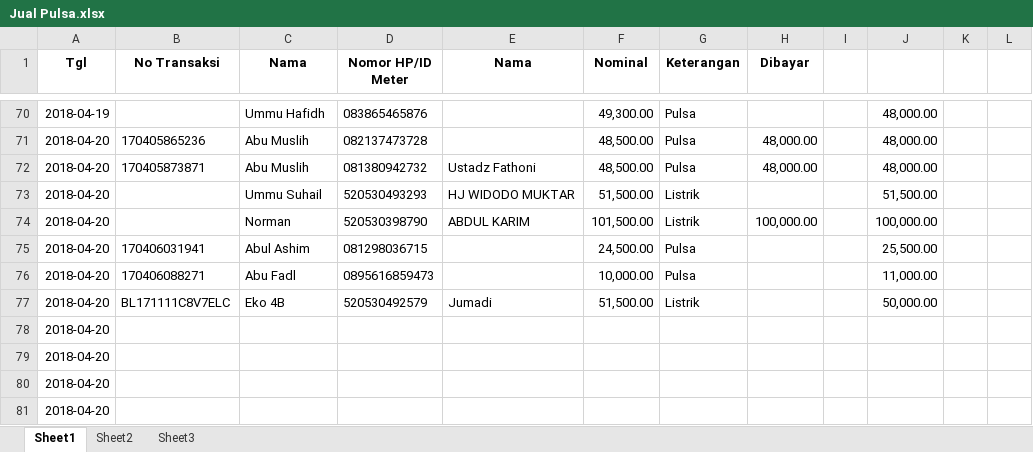
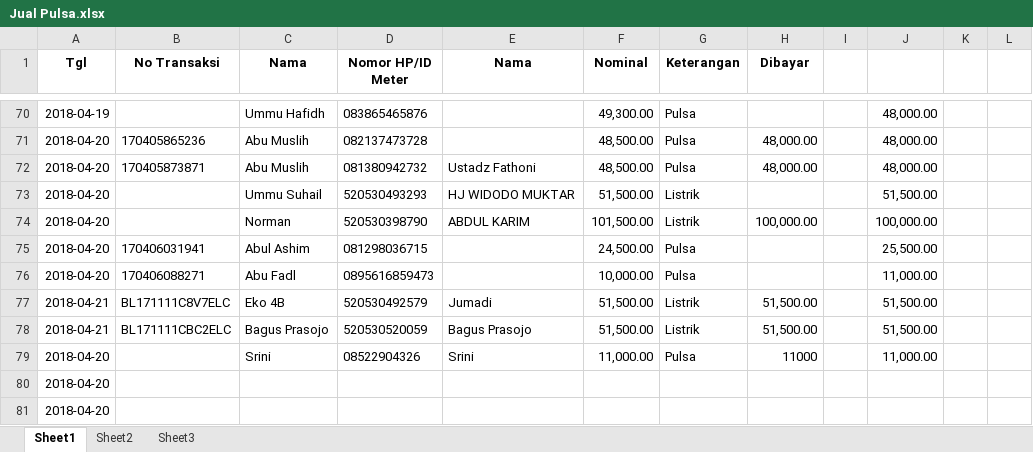
Before and after one commit to bagusprasojo/mds, an Excel workbook: Jual Pulsa.xlsx, sheet Sheet1, drawn as a sheet; only a part is shown, gaps mark what is left out; values as stored, in another font and other column widths than the file's, no borders; removed rows and columns are numbered as before the commit, all else as after; the diff names each change by its address in the sheet, - before the commit and + after, or states it on an @@ line.

Commit message:
Saldo masuk dari Abudullah Tuyar

```diff
--- a/Jual Pulsa.xlsx (sheet Sheet1)
+++ b/Jual Pulsa.xlsx (sheet Sheet1)
-A77 (Tgl): 2018-04-20
+A77 (Tgl): 2018-04-21
-H77 (Dibayar): (empty)
+H77 (Dibayar): 51,500.00
-J77: 50,000.00
+J77: 51,500.00
-row 78: 2018-04-20
-row 79: 2018-04-20
+row 78: 2018-04-21 | BL171111CBC2ELC | Bagus Prasojo | 520530520059 | Bagus Prasojo | 51,500.00 | Listrik | 51,500.00 |  | 51,500.00
+row 79: 2018-04-20 |  | Srini | 08522904326 | Srini | 11,000.00 | Pulsa | 11000 |  | 11,000.00
```
